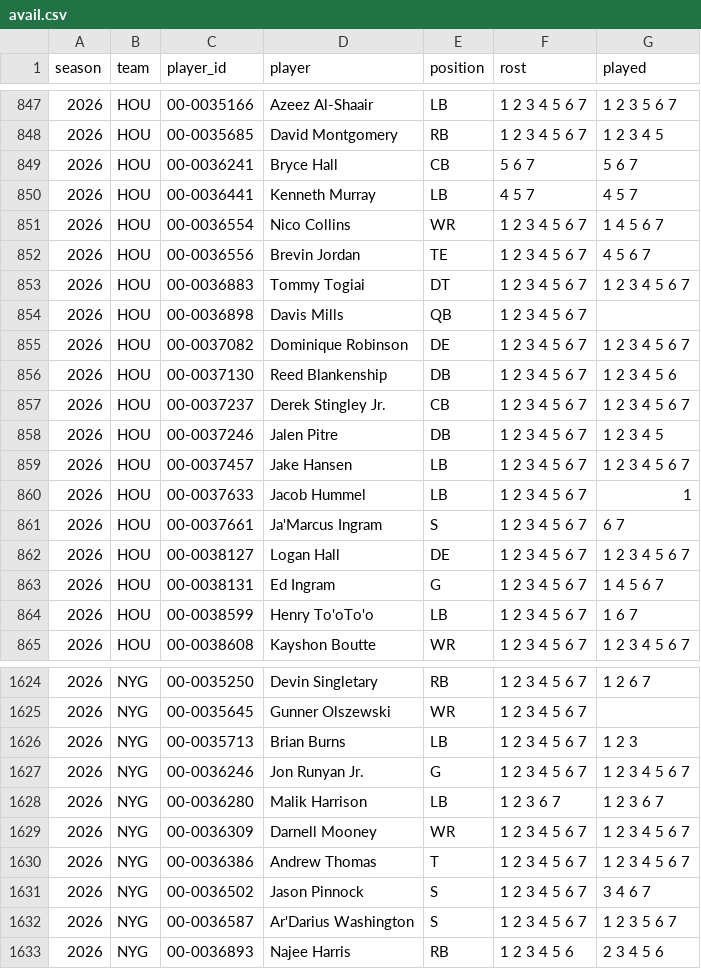
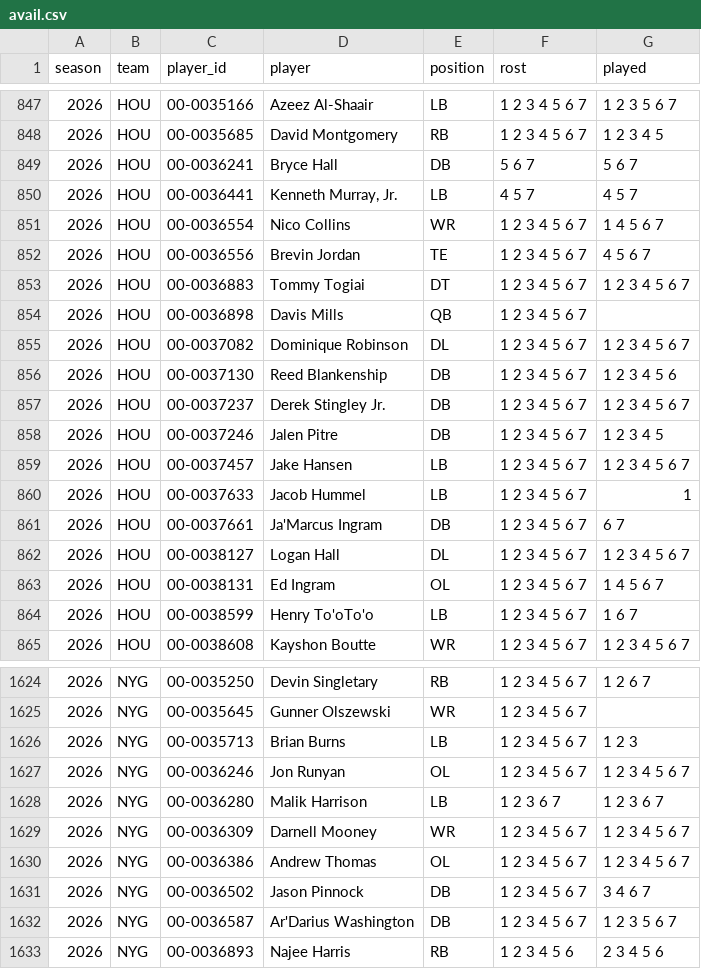
Before and after one commit to bwik4/Matchup-Lab, a CSV file: data/avail.csv, drawn as a sheet; only a part is shown, gaps mark what is left out; the diff covers the shown part only.

```diff
--- a/data/avail.csv
+++ b/data/avail.csv
@@ -848,4 +848,4 @@ season,team,player_id,player,position,rost,played
 2026,HOU,00-0035685,David Montgomery,RB,1 2 3 4 5 6 7,1 2 3 4 5
-2026,HOU,00-0036241,Bryce Hall,CB,5 6 7,5 6 7
-2026,HOU,00-0036441,Kenneth Murray,LB,4 5 7,4 5 7
+2026,HOU,00-0036241,Bryce Hall,DB,5 6 7,5 6 7
+2026,HOU,00-0036441,"Kenneth Murray, Jr.",LB,4 5 7,4 5 7
 2026,HOU,00-0036554,Nico Collins,WR,1 2 3 4 5 6 7,1 4 5 6 7
@@ -854,5 +854,5 @@ season,team,player_id,player,position,rost,played
 2026,HOU,00-0036898,Davis Mills,QB,1 2 3 4 5 6 7,
-2026,HOU,00-0037082,Dominique Robinson,DE,1 2 3 4 5 6 7,1 2 3 4 5 6 7
+2026,HOU,00-0037082,Dominique Robinson,DL,1 2 3 4 5 6 7,1 2 3 4 5 6 7
 2026,HOU,00-0037130,Reed Blankenship,DB,1 2 3 4 5 6 7,1 2 3 4 5 6
-2026,HOU,00-0037237,Derek Stingley Jr.,CB,1 2 3 4 5 6 7,1 2 3 4 5 6 7
+2026,HOU,00-0037237,Derek Stingley Jr.,DB,1 2 3 4 5 6 7,1 2 3 4 5 6 7
 2026,HOU,00-0037246,Jalen Pitre,DB,1 2 3 4 5 6 7,1 2 3 4 5
@@ -860,5 +860,5 @@ season,team,player_id,player,position,rost,played
 2026,HOU,00-0037633,Jacob Hummel,LB,1 2 3 4 5 6 7,1
-2026,HOU,00-0037661,Ja'Marcus Ingram,S,1 2 3 4 5 6 7,6 7
-2026,HOU,00-0038127,Logan Hall,DE,1 2 3 4 5 6 7,1 2 3 4 5 6 7
-2026,HOU,00-0038131,Ed Ingram,G,1 2 3 4 5 6 7,1 4 5 6 7
+2026,HOU,00-0037661,Ja'Marcus Ingram,DB,1 2 3 4 5 6 7,6 7
+2026,HOU,00-0038127,Logan Hall,DL,1 2 3 4 5 6 7,1 2 3 4 5 6 7
+2026,HOU,00-0038131,Ed Ingram,OL,1 2 3 4 5 6 7,1 4 5 6 7
 2026,HOU,00-0038599,Henry To'oTo'o,LB,1 2 3 4 5 6 7,1 6 7
@@ -1626,8 +1626,8 @@ season,team,player_id,player,position,rost,played
 2026,NYG,00-0035713,Brian Burns,LB,1 2 3 4 5 6 7,1 2 3
-2026,NYG,00-0036246,Jon Runyan Jr.,G,1 2 3 4 5 6 7,1 2 3 4 5 6 7
+2026,NYG,00-0036246,Jon Runyan,OL,1 2 3 4 5 6 7,1 2 3 4 5 6 7
 2026,NYG,00-0036280,Malik Harrison,LB,1 2 3 6 7,1 2 3 6 7
 2026,NYG,00-0036309,Darnell Mooney,WR,1 2 3 4 5 6 7,1 2 3 4 5 6 7
-2026,NYG,00-0036386,Andrew Thomas,T,1 2 3 4 5 6 7,1 2 3 4 5 6 7
-2026,NYG,00-0036502,Jason Pinnock,S,1 2 3 4 5 6 7,3 4 6 7
-2026,NYG,00-0036587,Ar'Darius Washington,S,1 2 3 4 5 6 7,1 2 3 5 6 7
+2026,NYG,00-0036386,Andrew Thomas,OL,1 2 3 4 5 6 7,1 2 3 4 5 6 7
+2026,NYG,00-0036502,Jason Pinnock,DB,1 2 3 4 5 6 7,3 4 6 7
+2026,NYG,00-0036587,Ar'Darius Washington,DB,1 2 3 4 5 6 7,1 2 3 5 6 7
 2026,NYG,00-0036893,Najee Harris,RB,1 2 3 4 5 6,2 3 4 5 6
```
Also changed, not shown: 144 edited cells elsewhere in this file, data/cfb/dvp.csv, data/cfb/games.csv, 9 other files.
